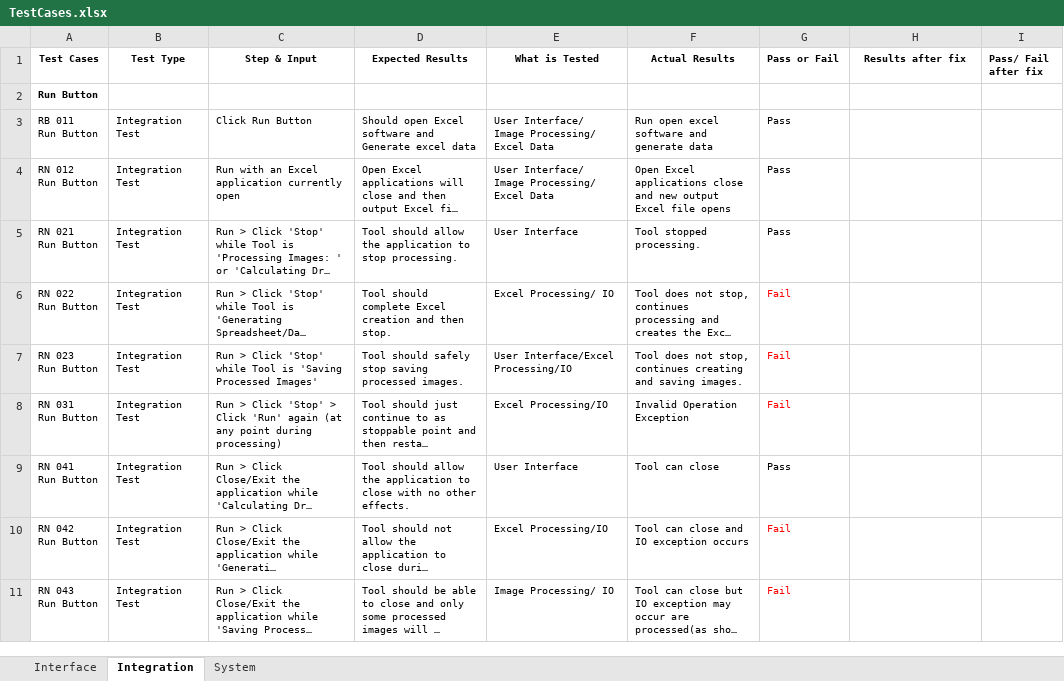
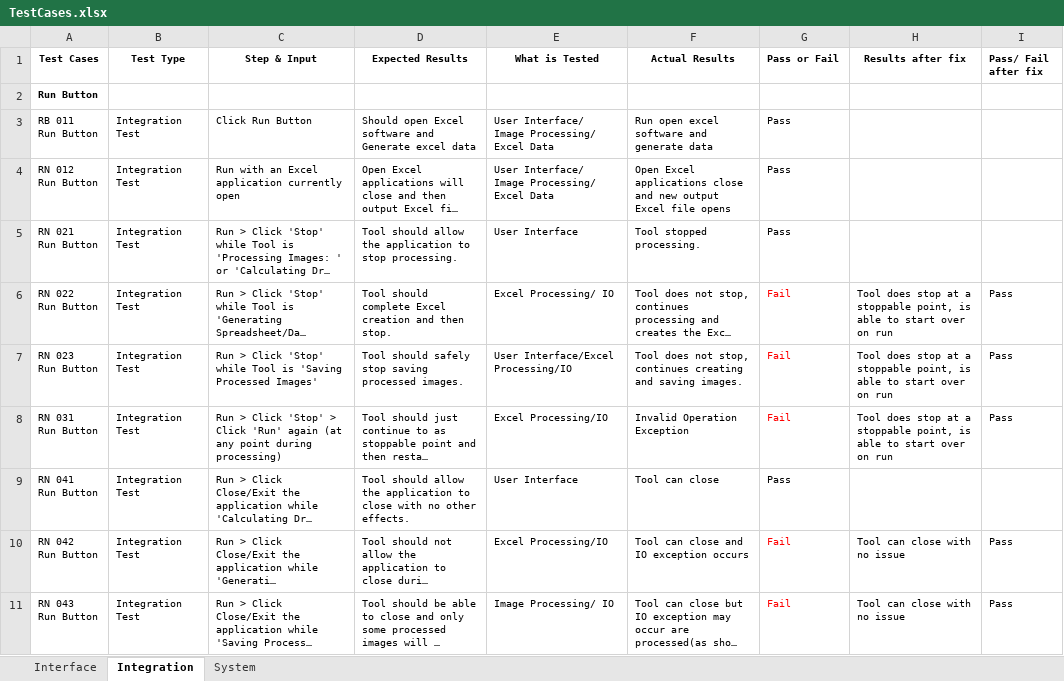
Before and after one commit to Hdtran89/ImageProcessing, an Excel workbook: A Team Documents/TestCases.xlsx, sheet Integration, drawn as a sheet; long unchanged cells end in …; values as stored, in another font and other column widths than the file's, no borders; the diff names each change by its address in the sheet, - before the commit and + after, or states it on an @@ line.

Commit message:
updating documents

```diff
--- a/A Team Documents/TestCases.xlsx (sheet Integration)
+++ b/A Team Documents/TestCases.xlsx (sheet Integration)
-H6:H8 (Results after fix): (empty)
+H6:H8 (Results after fix): Tool does stop at a stoppable point, is able to start over on run
-I6:I8 (Pass/ Fail after fix): (empty)
+I6:I8 (Pass/ Fail after fix): Pass
-H10:H11 (Results after fix): (empty)
+H10:H11 (Results after fix): Tool can close with no issue
-I10:I11 (Pass/ Fail after fix): (empty)
+I10:I11 (Pass/ Fail after fix): Pass
```
Also changed, not shown: sheet Interface, 3 other files.
